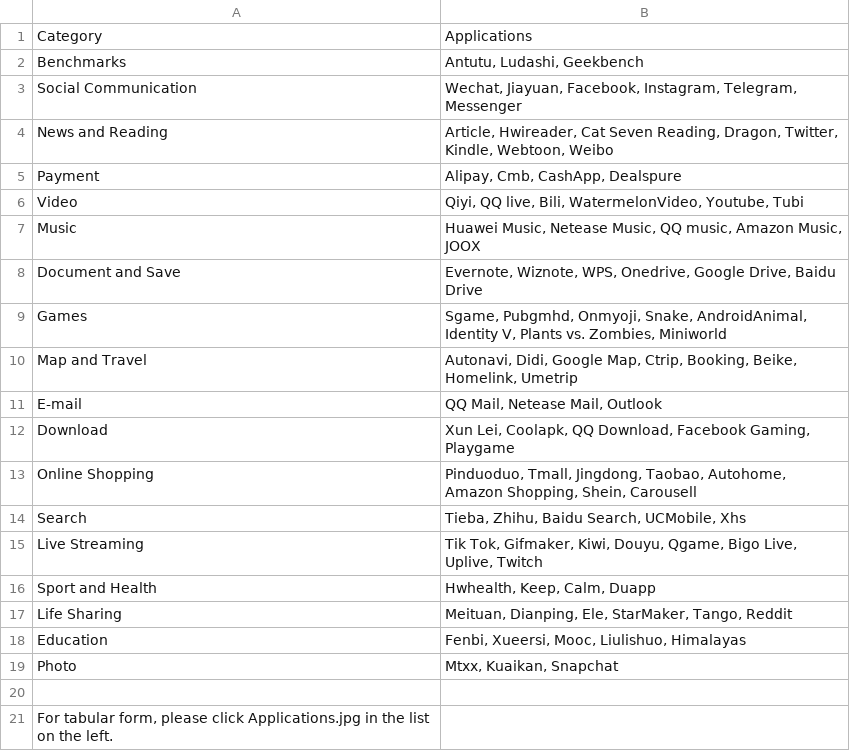
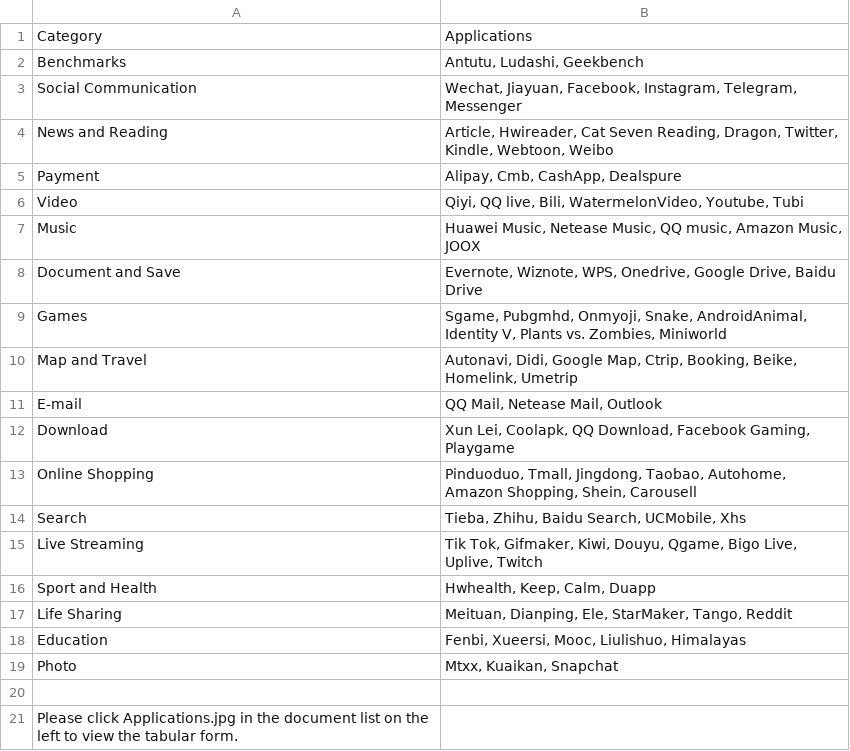
Before and after one commit to Ephemera-Ouyang/BEMAP, a CSV file: Applications.csv, drawn as a sheet.

Commit message:
Add files via upload

```diff
--- a/Applications.csv
+++ b/Applications.csv
@@ -20,2 +20,2 @@ Photo,"Mtxx, Kuaikan, Snapchat"
 ,
-"For tabular form, please click Applications.jpg in the list on the left.",
+Please click Applications.jpg in the document list on the left to view the tabular form.,
```
